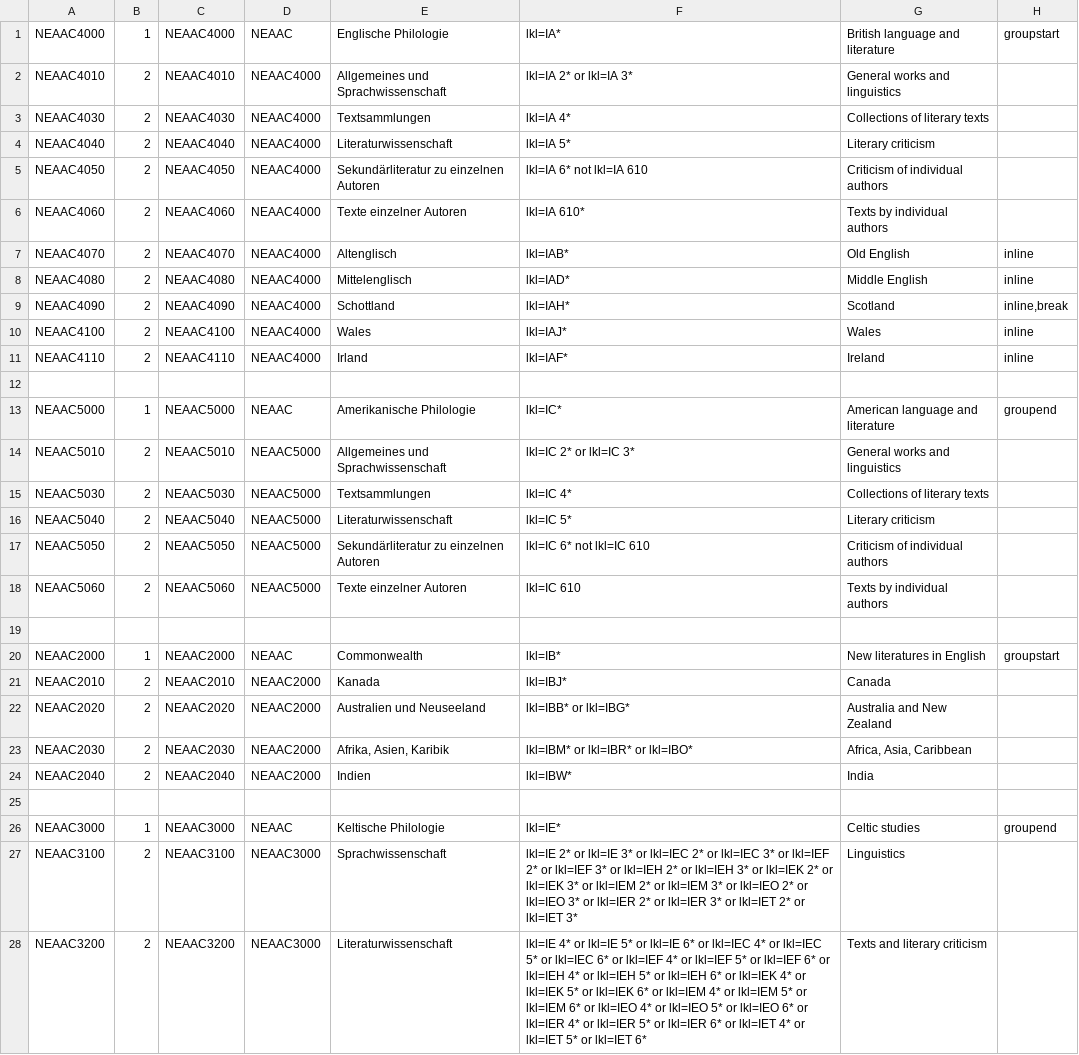
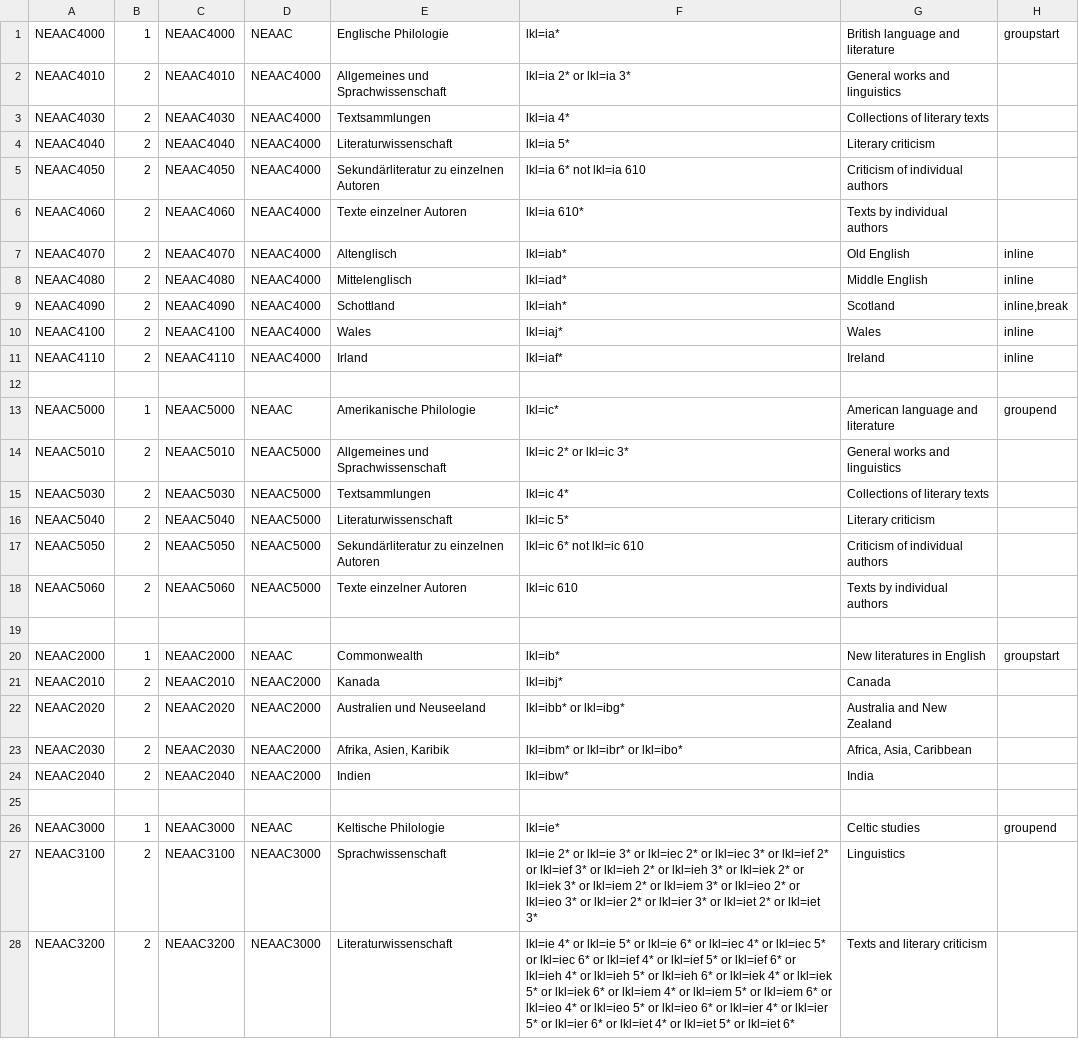
Before and after one commit to subugoe/vlibs-typo3, a CSV file: fileadmin/gok/csv/AACNeuerwerbungenLiterature.csv, drawn as a sheet; the diff names each change by its address in the sheet, - before the commit and + after, or states it on an @@ line.

```diff
--- a/fileadmin/gok/csv/AACNeuerwerbungenLiterature.csv
+++ b/fileadmin/gok/csv/AACNeuerwerbungenLiterature.csv
-F1: lkl=IA*
+F1: lkl=ia*
-F2: lkl=IA 2* or lkl=IA 3*
+F2: lkl=ia 2* or lkl=ia 3*
-F3: lkl=IA 4*
+F3: lkl=ia 4*
-F4: lkl=IA 5*
+F4: lkl=ia 5*
-F5: lkl=IA 6* not lkl=IA 610
+F5: lkl=ia 6* not lkl=ia 610
-F6: lkl=IA 610*
+F6: lkl=ia 610*
-F7: lkl=IAB*
+F7: lkl=iab*
-F8: lkl=IAD*
+F8: lkl=iad*
-F9: lkl=IAH*
+F9: lkl=iah*
-F10: lkl=IAJ*
+F10: lkl=iaj*
-F11: lkl=IAF*
+F11: lkl=iaf*
-F13: lkl=IC*
+F13: lkl=ic*
-F14: lkl=IC 2* or lkl=IC 3*
+F14: lkl=ic 2* or lkl=ic 3*
-F15: lkl=IC 4*
+F15: lkl=ic 4*
-F16: lkl=IC 5*
+F16: lkl=ic 5*
-F17: lkl=IC 6* not lkl=IC 610
+F17: lkl=ic 6* not lkl=ic 610
-F18: lkl=IC 610
+F18: lkl=ic 610
-F20: lkl=IB*
+F20: lkl=ib*
-F21: lkl=IBJ*
+F21: lkl=ibj*
-F22: lkl=IBB* or lkl=IBG*
+F22: lkl=ibb* or lkl=ibg*
-F23: lkl=IBM* or lkl=IBR* or lkl=IBO*
+F23: lkl=ibm* or lkl=ibr* or lkl=ibo*
-F24: lkl=IBW*
+F24: lkl=ibw*
-F26: lkl=IE*
+F26: lkl=ie*
-F27: lkl=IE 2* or lkl=IE 3* or lkl=IEC 2* or lkl=IEC 3* or lkl=IEF 2* or lkl=IEF 3* or lkl=IEH 2* or lkl=IEH 3* or lkl=IEK 2* or lkl=IEK 3* or lkl=IEM 2* or lkl=IEM 3* or lkl=IEO 2* or lkl=IEO 3* or lkl=IER 2* or lkl=IER 3* or lkl=IET 2* or lkl=IET 3*
+F27: lkl=ie 2* or lkl=ie 3* or lkl=iec 2* or lkl=iec 3* or lkl=ief 2* or lkl=ief 3* or lkl=ieh 2* or lkl=ieh 3* or lkl=iek 2* or lkl=iek 3* or lkl=iem 2* or lkl=iem 3* or lkl=ieo 2* or lkl=ieo 3* or lkl=ier 2* or lkl=ier 3* or lkl=iet 2* or lkl=iet 3*
-F28: lkl=IE 4* or lkl=IE 5* or lkl=IE 6* or lkl=IEC 4* or lkl=IEC 5* or lkl=IEC 6* or lkl=IEF 4* or lkl=IEF 5* or lkl=IEF 6* or lkl=IEH 4* or lkl=IEH 5* or lkl=IEH 6* or lkl=IEK 4* or lkl=IEK 5* or lkl=IEK 6* or lkl=IEM 4* or lkl=IEM 5* or lkl=IEM 6* or lkl=IEO 4* or lkl=IEO 5* or lkl=IEO 6* or lkl=IER 4* or lkl=IER 5* or lkl=IER 6* or lkl=IET 4* or lkl=IET 5* or lkl=IET 6*
+F28: lkl=ie 4* or lkl=ie 5* or lkl=ie 6* or lkl=iec 4* or lkl=iec 5* or lkl=iec 6* or lkl=ief 4* or lkl=ief 5* or lkl=ief 6* or lkl=ieh 4* or lkl=ieh 5* or lkl=ieh 6* or lkl=iek 4* or lkl=iek 5* or lkl=iek 6* or lkl=iem 4* or lkl=iem 5* or lkl=iem 6* or lkl=ieo 4* or lkl=ieo 5* or lkl=ieo 6* or lkl=ier 4* or lkl=ier 5* or lkl=ier 6* or lkl=iet 4* or lkl=iet 5* or lkl=iet 6*
```
Also changed, not shown: fileadmin/gok/csv/AACNeuerwerbungenHistory.csv, fileadmin/gok/csv/GuideHistory.csv, 7 other files.
